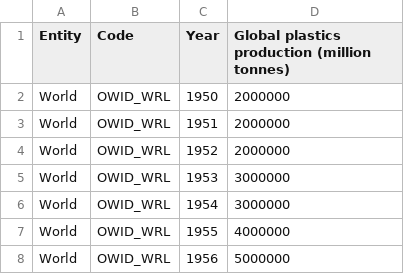
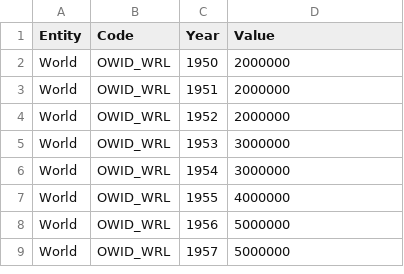
Before and after one commit to 6859-sp21/a4-death-by-plastic, a CSV file: datasets/global-plastics-production.csv, drawn as a sheet; only a part is shown; the shorter side is filled out with more unchanged rows.

```diff
--- a/datasets/global-plastics-production.csv
+++ b/datasets/global-plastics-production.csv
@@ -1,2 +1,2 @@
-Entity,Code,Year,Global plastics production (million tonnes)
+Entity,Code,Year,Value
 World,OWID_WRL,1950,2000000
```
Also changed, not shown: 2 other files.
